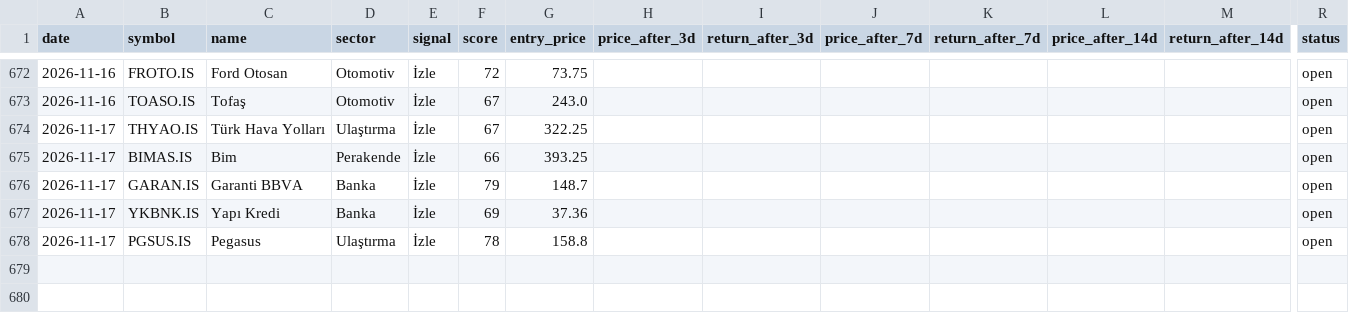
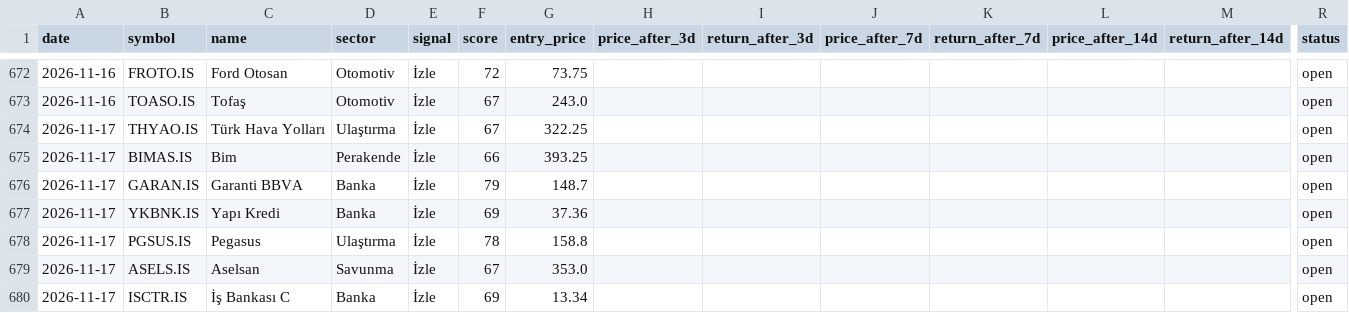
Before and after one commit to semreerol/BistTraderBot, a CSV file: data/signals_history.csv, drawn as a sheet; only a part is shown, gaps mark what is left out; rows hold the shown columns only; the diff names each change by its address in the sheet, - before the commit and + after, or states it on an @@ line.

```diff
--- a/data/signals_history.csv
+++ b/data/signals_history.csv
+row 679: 2026-11-17 | ASELS.IS | Aselsan | Savunma | İzle | 67 | 353.0 |  |  |  |  |  |  | open
+row 680: 2026-11-17 | ISCTR.IS | İş Bankası C | Banka | İzle | 69 | 13.34 |  |  |  |  |  |  | open
```
